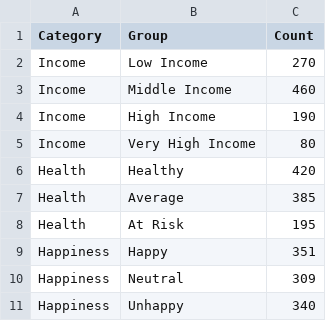
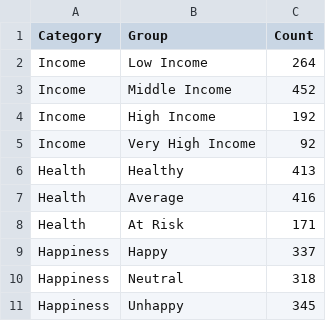
Before and after one commit to yashwanthbharadwaj31/AI-population-simulator, a CSV file: exports/analytics_summary.csv, drawn as a sheet.

```diff
--- a/exports/analytics_summary.csv
+++ b/exports/analytics_summary.csv
@@ -1,11 +1,11 @@
 Category,Group,Count
-Income,Low Income,270
-Income,Middle Income,460
-Income,High Income,190
-Income,Very High Income,80
-Health,Healthy,420
-Health,Average,385
-Health,At Risk,195
-Happiness,Happy,351
-Happiness,Neutral,309
-Happiness,Unhappy,340
+Income,Low Income,264
+Income,Middle Income,452
+Income,High Income,192
+Income,Very High Income,92
+Health,Healthy,413
+Health,Average,416
+Health,At Risk,171
+Happiness,Happy,337
+Happiness,Neutral,318
+Happiness,Unhappy,345
```
Also changed, not shown: exports/population_data.csv, exports/top_citizens.csv, 8 other files.
